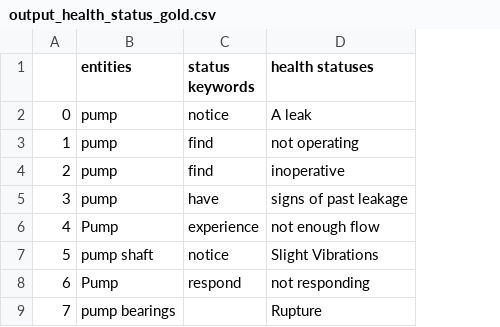
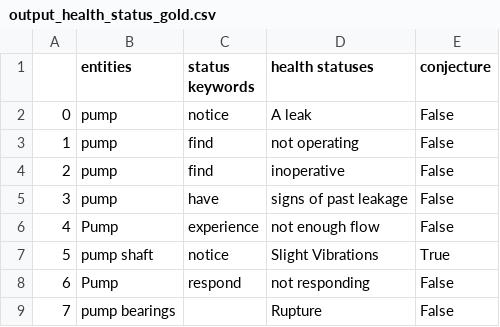
Before and after one commit to idaholab/SR2ML, a CSV file: src/nlp/data/output_health_status_gold.csv, drawn as a sheet; only a part is shown; the diff names each change by its address in the sheet, - before the commit and + after, or states it on an @@ line.

Commit message:
finalize conjecture

```diff
--- a/src/nlp/data/output_health_status_gold.csv
+++ b/src/nlp/data/output_health_status_gold.csv
+column E (conjecture), rows 2-9: False | False | False | False | False | True | False | False
```
Also changed, not shown: src/nlp/data/conjecture_keywords.csv, src/nlp/data/output_causal_effect_gold.csv, 3 other files.
